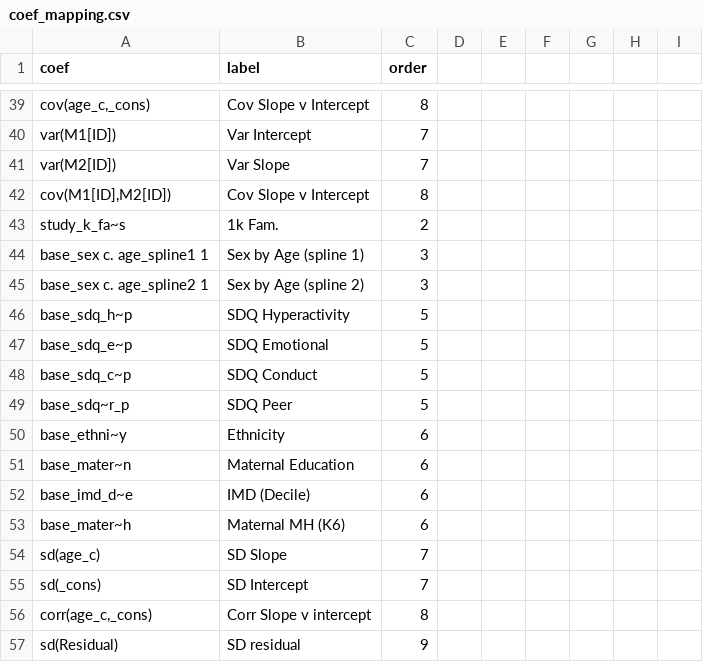
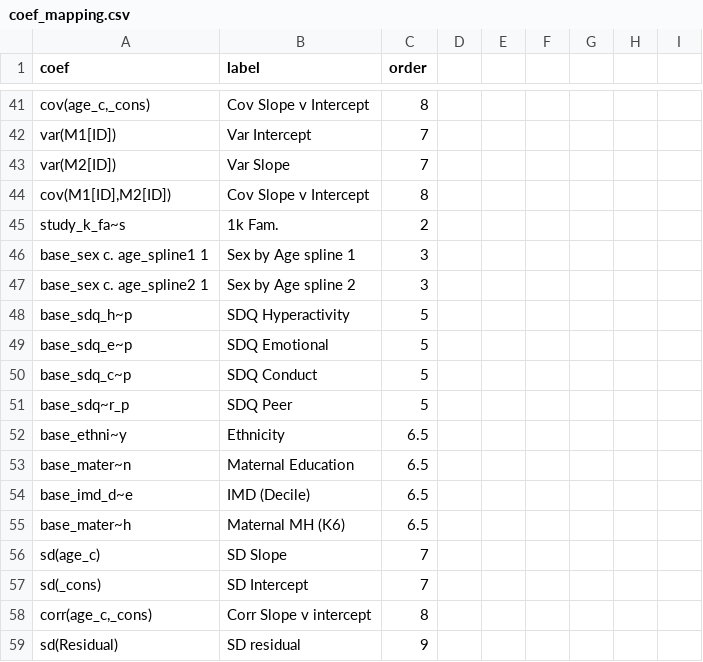
Before and after one commit to GForb/prediction_for_autistic_children, a CSV file: coef_mapping.csv, drawn as a sheet; only a part is shown, gaps mark what is left out; the diff covers the shown part only.

```diff
--- a/coef_mapping.csv
+++ b/coef_mapping.csv
@@ -44,2 +46,2 @@ study_k_fa~s,1k Fam.,2
-base_sex c. age_spline1 1,Sex by Age (spline 1),3
-base_sex c. age_spline2 1,Sex by Age (spline 2),3
+base_sex c. age_spline1 1,Sex by Age spline 1,3,,,,,,
+base_sex c. age_spline2 1,Sex by Age spline 2,3,,,,,,
@@ -50,4 +52,4 @@ base_sdq~r_p,SDQ Peer,5
-base_ethni~y,Ethnicity,6
-base_mater~n,Maternal Education,6
-base_imd_d~e,IMD (Decile),6
-base_mater~h, Maternal MH (K6),6
+base_ethni~y,Ethnicity,6.5,,,,,,
+base_mater~n,Maternal Education,6.5,,,,,,
+base_imd_d~e,IMD (Decile),6.5,,,,,,
+base_mater~h,Maternal MH (K6),6.5,,,,,,
```
Also changed, not shown: 44 added rows and 31 edited cells elsewhere in this file.
